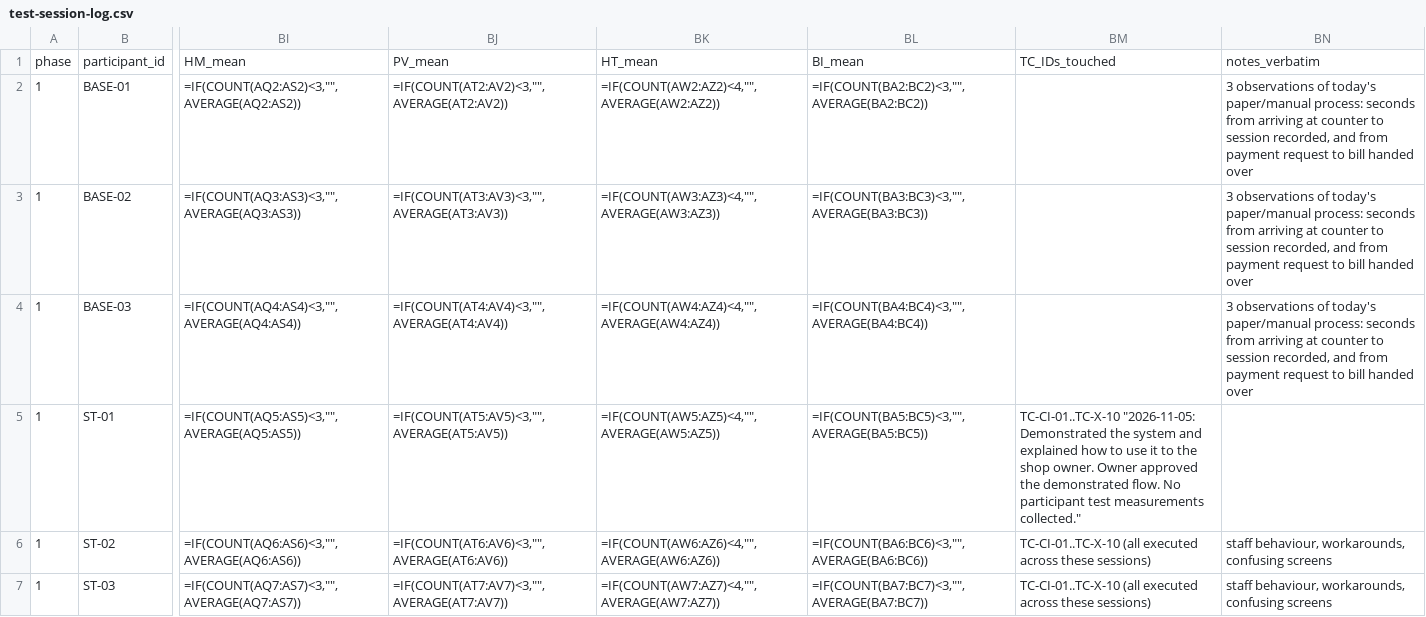
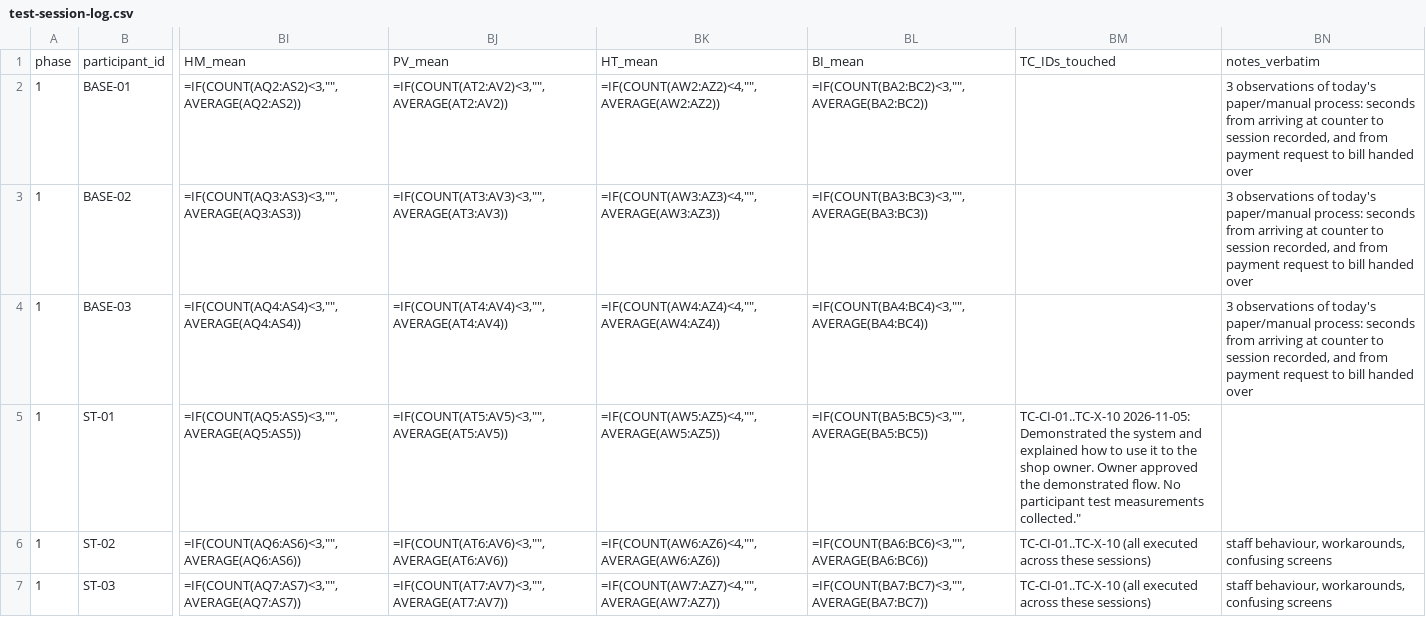
Before and after one commit to ThanarukTK/BueBanana, a CSV file: docs/test-session-log.csv, drawn as a sheet; only a part is shown, gaps mark what is left out; the diff names each change by its address in the sheet, - before the commit and + after, or states it on an @@ line.

Commit message:
Update test-session-log.csv

```diff
--- a/docs/test-session-log.csv
+++ b/docs/test-session-log.csv
-BM5: TC-CI-01..TC-X-10 "2026-11-05: Demonstrated the…
+BM5: TC-CI-01..TC-X-10 2026-11-05: Demonstrated the…
```
